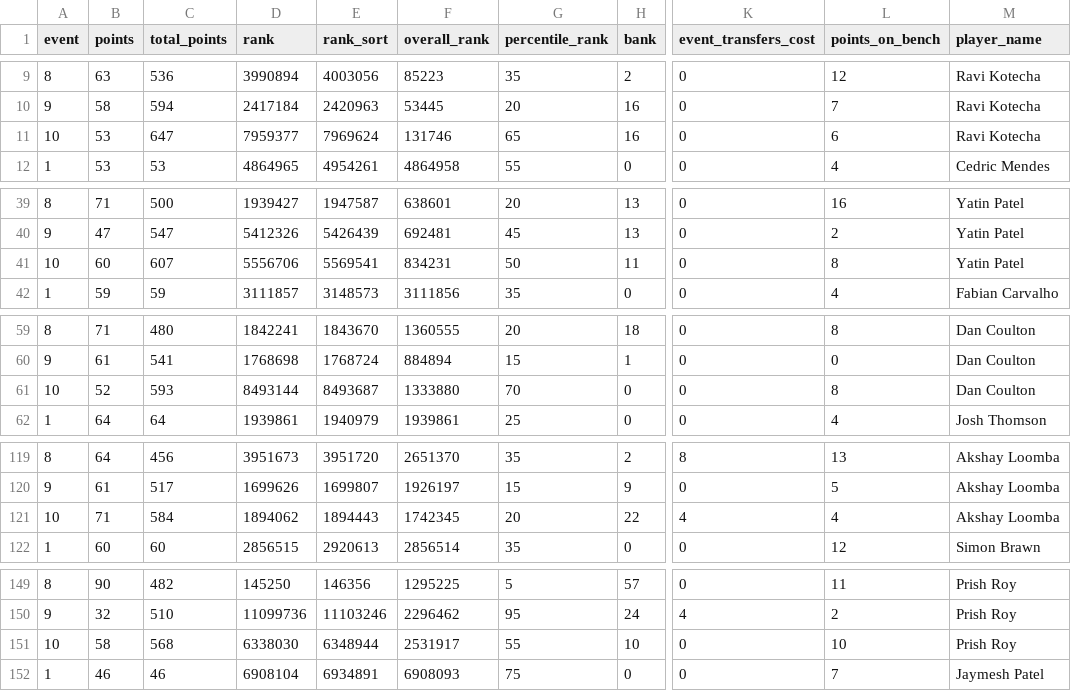
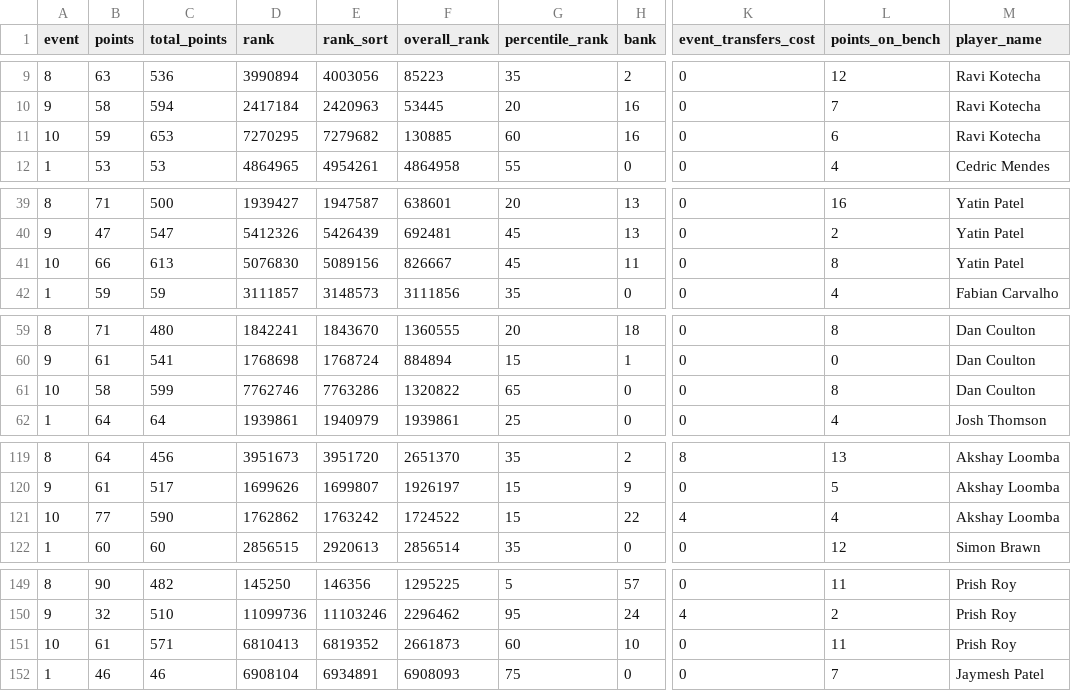
Before and after one commit to fluidraccoon/fpl-jager-crew, a CSV file: data/weekly_scores.csv, drawn as a sheet; only a part is shown, gaps mark what is left out; the diff covers the shown part only; the diff names each change by its address in the sheet, - before the commit and + after, or states it on an @@ line.

```diff
--- a/data/weekly_scores.csv
+++ b/data/weekly_scores.csv
-B11 (points): 53
+B11 (points): 59
-C11 (total_points): 647
+C11 (total_points): 653
-D11 (rank): 7959377
+D11 (rank): 7270295
-E11 (rank_sort): 7969624
+E11 (rank_sort): 7279682
-F11 (overall_rank): 131746
+F11 (overall_rank): 130885
-G11 (percentile_rank): 65
+G11 (percentile_rank): 60
-B41 (points): 60
+B41 (points): 66
-C41 (total_points): 607
+C41 (total_points): 613
-D41 (rank): 5556706
+D41 (rank): 5076830
-E41 (rank_sort): 5569541
+E41 (rank_sort): 5089156
-F41 (overall_rank): 834231
+F41 (overall_rank): 826667
-G41 (percentile_rank): 50
+G41 (percentile_rank): 45
-B61 (points): 52
+B61 (points): 58
-C61 (total_points): 593
+C61 (total_points): 599
-D61 (rank): 8493144
+D61 (rank): 7762746
-E61 (rank_sort): 8493687
+E61 (rank_sort): 7763286
-F61 (overall_rank): 1333880
+F61 (overall_rank): 1320822
-G61 (percentile_rank): 70
+G61 (percentile_rank): 65
-B121 (points): 71
+B121 (points): 77
-C121 (total_points): 584
+C121 (total_points): 590
-D121 (rank): 1894062
+D121 (rank): 1762862
-E121 (rank_sort): 1894443
+E121 (rank_sort): 1763242
-F121 (overall_rank): 1742345
+F121 (overall_rank): 1724522
-G121 (percentile_rank): 20
+G121 (percentile_rank): 15
-B151 (points): 58
+B151 (points): 61
-C151 (total_points): 568
+C151 (total_points): 571
-D151 (rank): 6338030
+D151 (rank): 6810413
-E151 (rank_sort): 6348944
+E151 (rank_sort): 6819352
-F151 (overall_rank): 2531917
+F151 (overall_rank): 2661873
-G151 (percentile_rank): 55
+G151 (percentile_rank): 60
-L151 (points_on_bench): 10
+L151 (points_on_bench): 11
```
Also changed, not shown: 1 added row, 1 removed row, 9 moved rows and 81 edited cells elsewhere in this file, data/chip_usage.csv.
